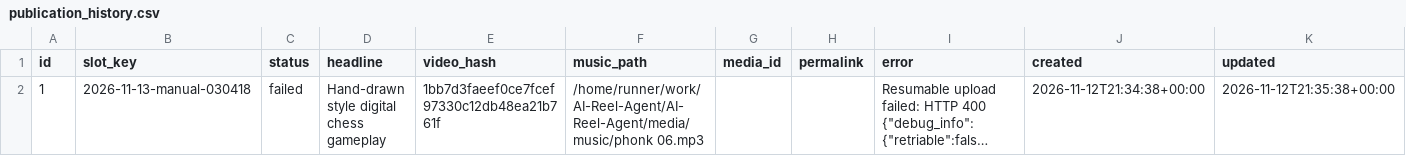
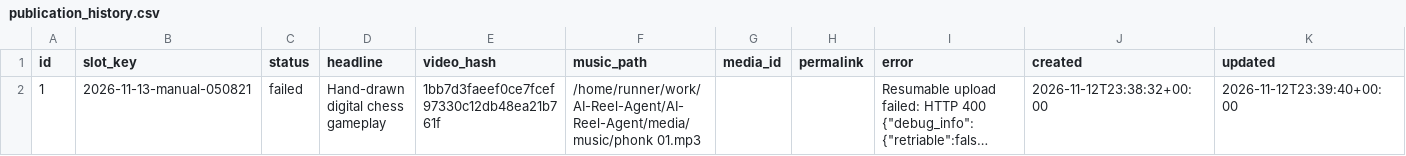
Before and after one commit to harshwardhansharma7005-crypto/AI-Reel-Agent, a CSV file: history/publication_history.csv, drawn as a sheet; long unchanged cells end in …; the diff names each change by its address in the sheet, - before the commit and + after, or states it on an @@ line.

Commit message:
Update publication history [skip ci]

```diff
--- a/history/publication_history.csv
+++ b/history/publication_history.csv
-B2 (slot_key): 2026-11-13-manual-030418
+B2 (slot_key): 2026-11-13-manual-050821
-D2 (headline): Hand-drawn style digital chess gameplay
+D2 (headline): Hand-drawn digital chess gameplay
-F2 (music_path): /home/runner/work/AI-Reel-Agent/AI-Reel-Agent/media/music/phonk 06.mp3
+F2 (music_path): /home/runner/work/AI-Reel-Agent/AI-Reel-Agent/media/music/phonk 01.mp3
-J2 (created): 2026-11-12T21:34:38+00:00
+J2 (created): 2026-11-12T23:38:32+00:00
-K2 (updated): 2026-11-12T21:35:38+00:00
+K2 (updated): 2026-11-12T23:39:40+00:00
```
